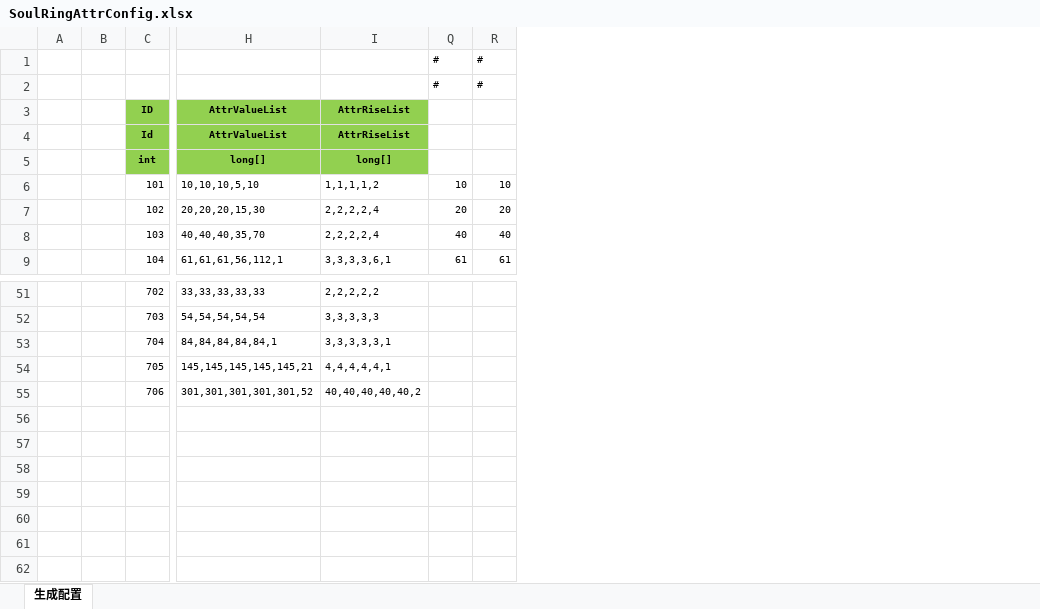
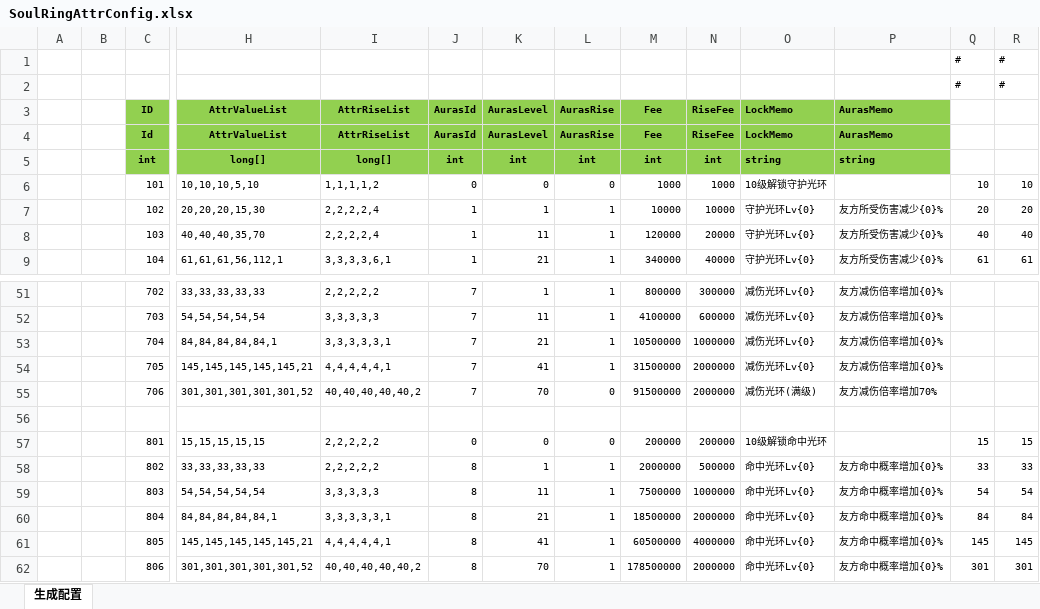
Before and after one commit to wokanjianyang/WrittenLegend, an Excel workbook: Excel/SoulRingAttrConfig.xlsx, sheet 生成配置, drawn as a sheet; only a part is shown, gaps mark what is left out; values as stored, in another font and other column widths than the file's, no borders; rows hold the shown columns only; the diff names each change by its address in the sheet, - before the commit and + after, or states it on an @@ line.

```diff
--- a/Excel/SoulRingAttrConfig.xlsx (sheet 生成配置)
+++ b/Excel/SoulRingAttrConfig.xlsx (sheet 生成配置)
@@ column J unhidden, rows 3-9: AurasId | AurasId | int | 0 | 1 | 1 | 1; rows 51-55: all 7 @@
@@ column K unhidden, rows 3-9: AurasLevel | AurasLevel | int | 0 | 1 | 11 | 21; rows 51-55: 1 | 11 | 21 | 41 | 70 @@
@@ column L unhidden, rows 3-9: AurasRise | AurasRise | int | 0 | 1 | 1 | 1; rows 51-55: 1 | 1 | 1 | 1 | 0 @@
@@ column M unhidden, rows 3-9: Fee | Fee | int | 1000 | 10000 | 120000 | 340000; rows 51-55: 800000 | 4100000 | 10500000 | 31500000 | 91500000 @@
@@ column N unhidden, rows 3-9: RiseFee | RiseFee | int | 1000 | 10000 | 20000 | 40000; rows 51-55: 300000 | 600000 | 1000000 | 2000000 | 2000000 @@
@@ column O unhidden, rows 3-9: LockMemo | LockMemo | string | 10级解锁守护光环 | 守护光环Lv{0} | 守护光环Lv{0} | 守护光环Lv{0}; rows 51-55: 减伤光环Lv{0} | 减伤光环Lv{0} | 减伤光环Lv{0} | 减伤光环Lv{0} | 减伤光环(满级) @@
@@ column P unhidden, rows 3-9: AurasMemo | AurasMemo | string |  | 友方所受伤害减少{0}% | 友方所受伤害减少{0}% | 友方所受伤害减少{0}%; rows 51-55: 友方减伤倍率增加{0}% | 友方减伤倍率增加{0}% | 友方减伤倍率增加{0}% | 友方减伤倍率增加{0}% | 友方减伤倍率增加70% @@
+row 56: (empty)
+row 57:  |  | 801 | 15,15,15,15,15 | 2,2,2,2,2 | 0 | 0 | 0 | 200000 | 200000 | 10级解锁命中光环 |  | 15 | 15
+row 58:  |  | 802 | 33,33,33,33,33 | 2,2,2,2,2 | 8 | 1 | 1 | 2000000 | 500000 | 命中光环Lv{0} | 友方命中概率增加{0}% | 33 | 33
+row 59:  |  | 803 | 54,54,54,54,54 | 3,3,3,3,3 | 8 | 11 | 1 | 7500000 | 1000000 | 命中光环Lv{0} | 友方命中概率增加{0}% | 54 | 54
+row 60:  |  | 804 | 84,84,84,84,84,1 | 3,3,3,3,3,1 | 8 | 21 | 1 | 18500000 | 2000000 | 命中光环Lv{0} | 友方命中概率增加{0}% | 84 | 84
+row 61:  |  | 805 | 145,145,145,145,145,21 | 4,4,4,4,4,1 | 8 | 41 | 1 | 60500000 | 4000000 | 命中光环Lv{0} | 友方命中概率增加{0}% | 145 | 145
+row 62:  |  | 806 | 301,301,301,301,301,52 | 40,40,40,40,40,2 | 8 | 70 | 1 | 178500000 | 2000000 | 命中光环Lv{0} | 友方命中概率增加{0}% | 301 | 301
```
Also changed, not shown: Excel/AurasAttrConfig.xlsx, 6 other files.
